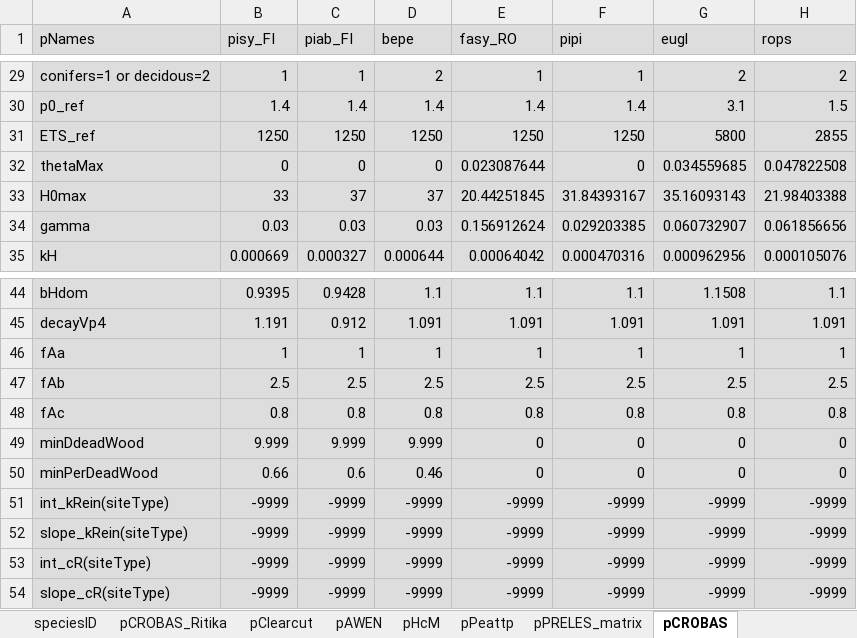
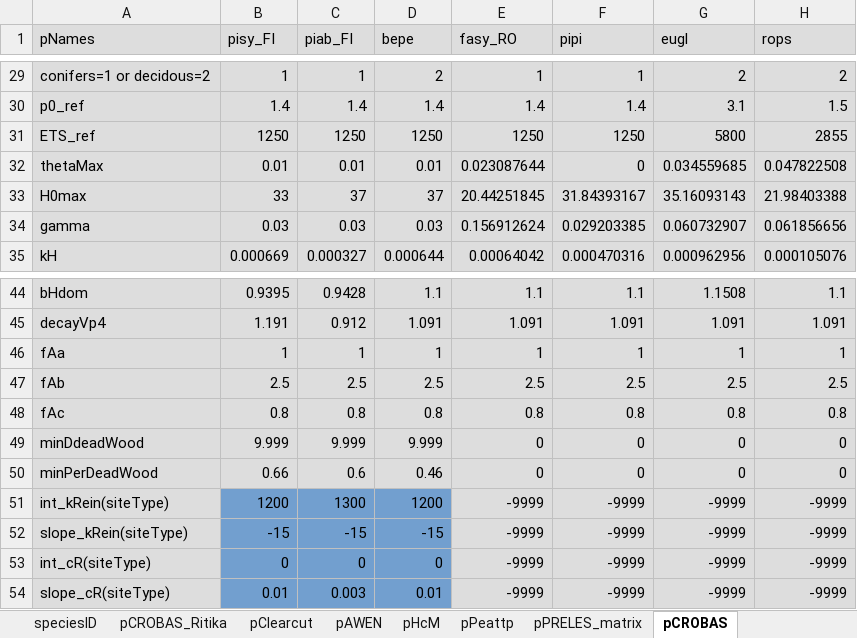
Before and after one commit to ForModLabUHel/Rprebasso, an Excel workbook: data/PREBAS_parameters.xlsx, sheet pCROBAS, drawn as a sheet; only a part is shown, gaps mark what is left out; values as stored, in another font and other column widths than the file's, no borders; the diff names each change by its address in the sheet, - before the commit and + after, or states it on an @@ line.

Commit message:
update default parameters

```diff
--- a/data/PREBAS_parameters.xlsx (sheet pCROBAS)
+++ b/data/PREBAS_parameters.xlsx (sheet pCROBAS)
-B32 (pisy_FI): 0
+B32 (pisy_FI): 0.01
-C32 (piab_FI): 0
+C32 (piab_FI): 0.01
-D32 (bepe): 0
+D32 (bepe): 0.01
-B51 (pisy_FI): -9999
+B51 (pisy_FI): 1200
-B51:D54 fill: #DDDDDD
+B51:D54 fill: #729FCF
-C51 (piab_FI): -9999
+C51 (piab_FI): 1300
-D51 (bepe): -9999
+D51 (bepe): 1200
-B52 (pisy_FI): -9999
+B52 (pisy_FI): -15
-C52 (piab_FI): -9999
+C52 (piab_FI): -15
-D52 (bepe): -9999
+D52 (bepe): -15
-B53 (pisy_FI): -9999
+B53 (pisy_FI): 0
-C53 (piab_FI): -9999
+C53 (piab_FI): 0
-D53 (bepe): -9999
+D53 (bepe): 0
-B54 (pisy_FI): -9999
+B54 (pisy_FI): 0.01
-C54 (piab_FI): -9999
+C54 (piab_FI): 0.003
-D54 (bepe): -9999
+D54 (bepe): 0.01
```
Also changed, not shown: 1 other file.
